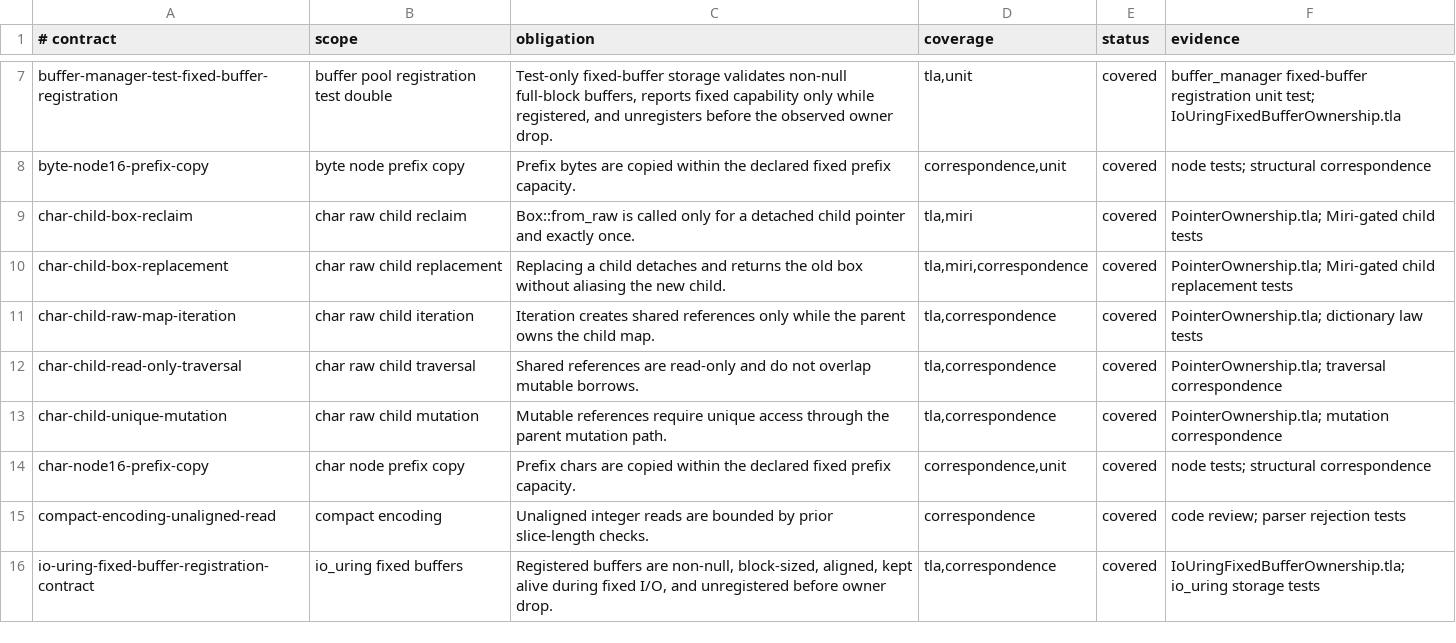
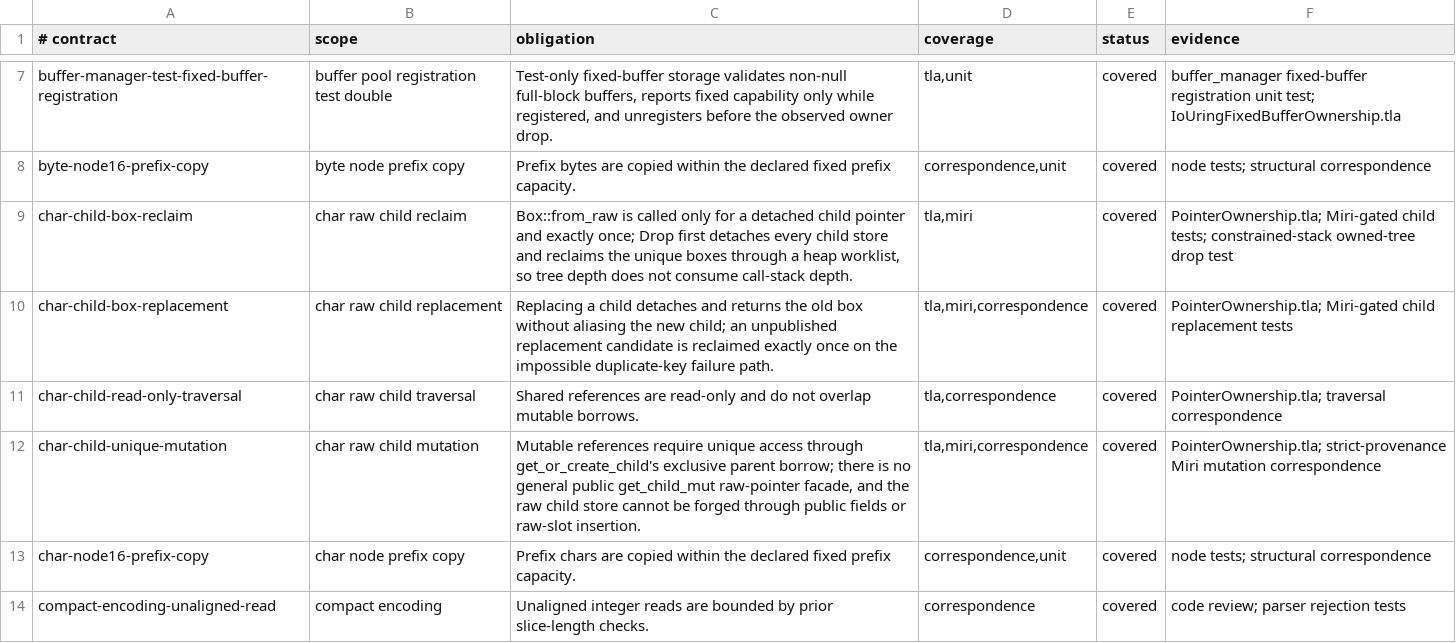
Before and after one commit to vinary-tree/libdictenstein, a TSV file: formal-verification/UNSAFE_CONTRACTS.tsv, drawn as a sheet; only a part is shown, gaps mark what is left out; the shorter side is filled out with more unchanged rows.

```diff
--- a/formal-verification/UNSAFE_CONTRACTS.tsv
+++ b/formal-verification/UNSAFE_CONTRACTS.tsv
@@ -8,7 +8,6 @@ buffer-manager-test-fixed-buffer-registration	buffer pool registration test doub
 byte-node16-prefix-copy	byte node prefix copy	Prefix bytes are copied within the declared fixed prefix capacity.	correspondence,unit	covered	node tests; structural correspondence
-char-child-box-reclaim	char raw child reclaim	Box::from_raw is called only for a detached child pointer and exactly once.	tla,miri	covered	PointerOwnership.tla; Miri-gated child tests
-char-child-box-replacement	char raw child replacement	Replacing a child detaches and returns the old box without aliasing the new child.	tla,miri,correspondence	covered	PointerOwnership.tla; Miri-gated child replacement tests
-char-child-raw-map-iteration	char raw child iteration	Iteration creates shared references only while the parent owns the child map.	tla,correspondence	covered	PointerOwnership.tla; dictionary law tests
+char-child-box-reclaim	char raw child reclaim	Box::from_raw is called only for a detached child pointer and exactly once; Drop first detaches every child store and reclaims the unique boxes through a heap worklist, so tree depth does not consume call-stack depth.	tla,miri	covered	PointerOwnership.tla; Miri-gated child tests; constrained-stack owned-tree drop test
+char-child-box-replacement	char raw child replacement	Replacing a child detaches and returns the old box without aliasing the new child; an unpublished replacement candidate is reclaimed exactly once on the impossible duplicate-key failure path.	tla,miri,correspondence	covered	PointerOwnership.tla; Miri-gated child replacement tests
 char-child-read-only-traversal	char raw child traversal	Shared references are read-only and do not overlap mutable borrows.	tla,correspondence	covered	PointerOwnership.tla; traversal correspondence
-char-child-unique-mutation	char raw child mutation	Mutable references require unique access through the parent mutation path.	tla,correspondence	covered	PointerOwnership.tla; mutation correspondence
+char-child-unique-mutation	char raw child mutation	Mutable references require unique access through get_or_create_child's exclusive parent borrow; there is no general public get_child_mut raw-pointer facade, and the raw child store cannot be forged through public fields or raw-slot insertion.	tla,miri,correspondence	covered	PointerOwnership.tla; strict-provenance Miri mutation correspondence
 char-node16-prefix-copy	char node prefix copy	Prefix chars are copied within the declared fixed prefix capacity.	correspondence,unit	covered	node tests; structural correspondence
```
Also changed, not shown: formal-verification/UNSAFE_INVENTORY.tsv, 55 other files.
